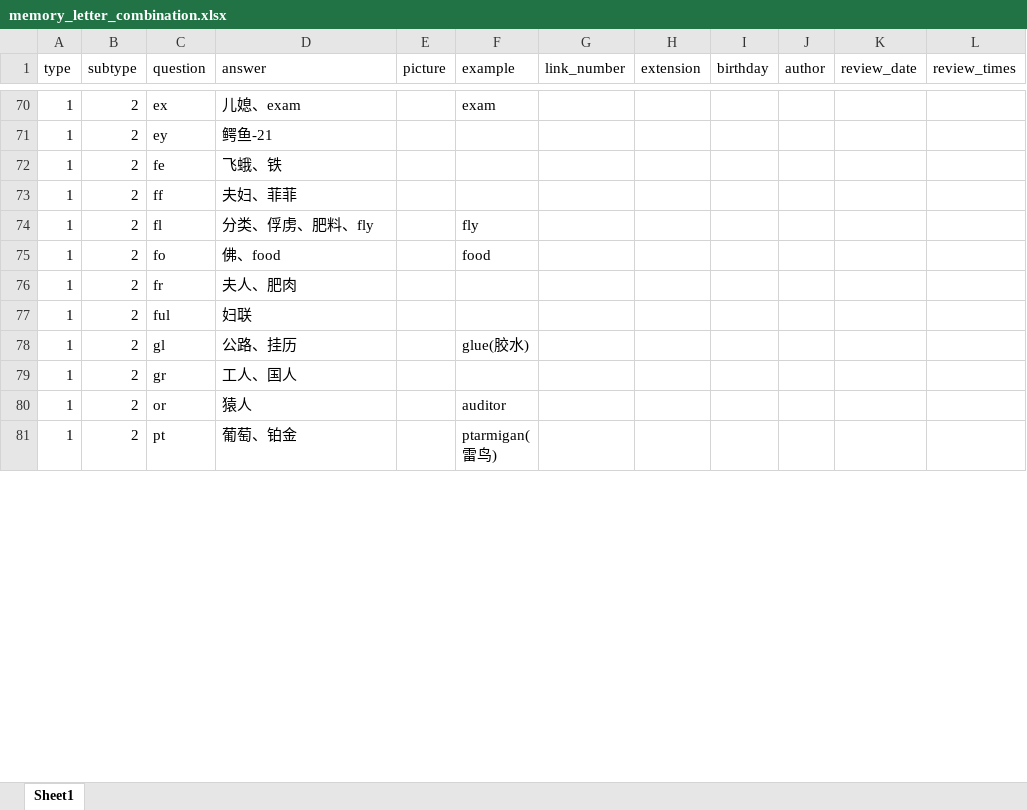
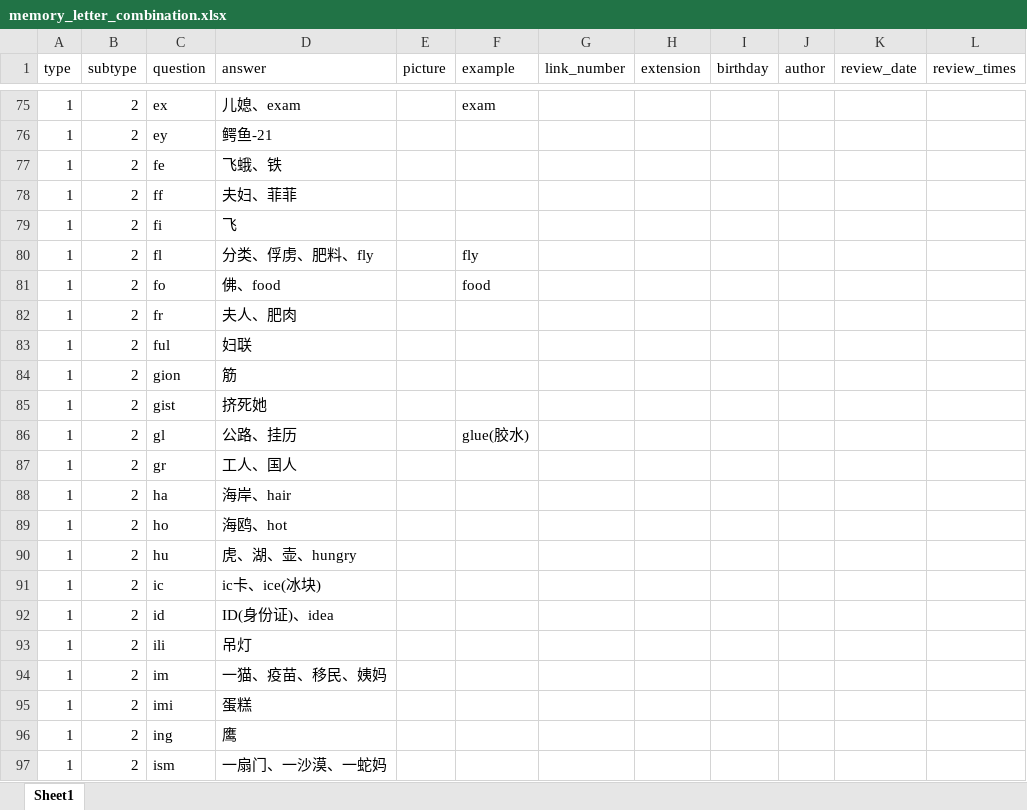
Before and after one commit to FeatherHunter/StudyNotes, an Excel workbook: English/Super Memory/memory_letter_combination.xlsx, sheet Sheet1, drawn as a sheet; only a part is shown, gaps mark what is left out; the shorter side is filled out with more unchanged rows; values as stored, in another font and other column widths than the file's, no cell formats; charts and pictures not drawn; the diff covers the shown part only; the diff names each change by its address in the sheet, - before the commit and + after, or states it on an @@ line.

```diff
--- a/English/Super Memory/memory_letter_combination.xlsx (sheet Sheet1)
+++ b/English/Super Memory/memory_letter_combination.xlsx (sheet Sheet1)
+row 79: 1 | 2 | fi | 飞
+row 84: 1 | 2 | gion | 筋
+row 85: 1 | 2 | gist | 挤死她
+row 88: 1 | 2 | ha | 海岸、hair
+row 89: 1 | 2 | ho | 海鸥、hot
+row 90: 1 | 2 | hu | 虎、湖、壶、hungry
+row 91: 1 | 2 | ic | ic卡、ice(冰块)
+row 92: 1 | 2 | id | ID(身份证)、idea
+row 93: 1 | 2 | ili | 吊灯
+row 94: 1 | 2 | im | 一猫、疫苗、移民、姨妈
+row 95: 1 | 2 | imi | 蛋糕
+row 96: 1 | 2 | ing | 鹰
+row 97: 1 | 2 | ism | 一扇门、一沙漠、一蛇妈
```
Also changed, not shown: 36 added rows, 9 removed rows and 29 edited cells elsewhere in this sheet, cell formats, charts or pictures, English/Super Memory/quick_reading.xlsx.
